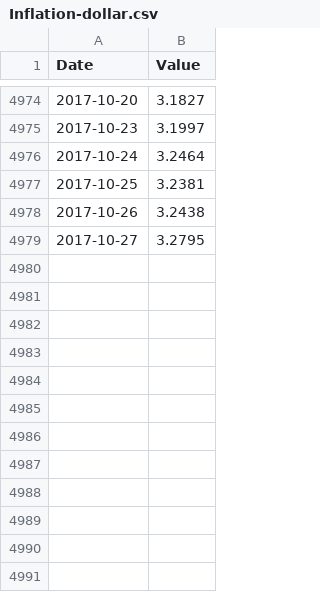
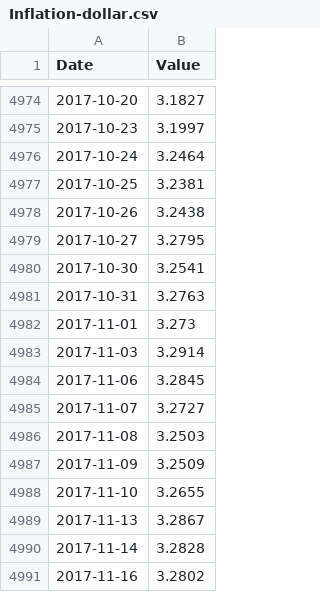
Before and after one commit to msperlin/GetITRData_auxiliary, a CSV file: Inflation-dollar.csv, drawn as a sheet; only a part is shown, gaps mark what is left out; the diff names each change by its address in the sheet, - before the commit and + after, or states it on an @@ line.

```diff
--- a/Inflation-dollar.csv
+++ b/Inflation-dollar.csv
+row 4980: 2017-10-30 | 3.2541
+row 4981: 2017-10-31 | 3.2763
+row 4982: 2017-11-01 | 3.273
+row 4983: 2017-11-03 | 3.2914
+row 4984: 2017-11-06 | 3.2845
+row 4985: 2017-11-07 | 3.2727
+row 4986: 2017-11-08 | 3.2503
+row 4987: 2017-11-09 | 3.2509
+row 4988: 2017-11-10 | 3.2655
+row 4989: 2017-11-13 | 3.2867
+row 4990: 2017-11-14 | 3.2828
+row 4991: 2017-11-16 | 3.2802
```
Also changed, not shown: Inflation-IPCA.csv.
